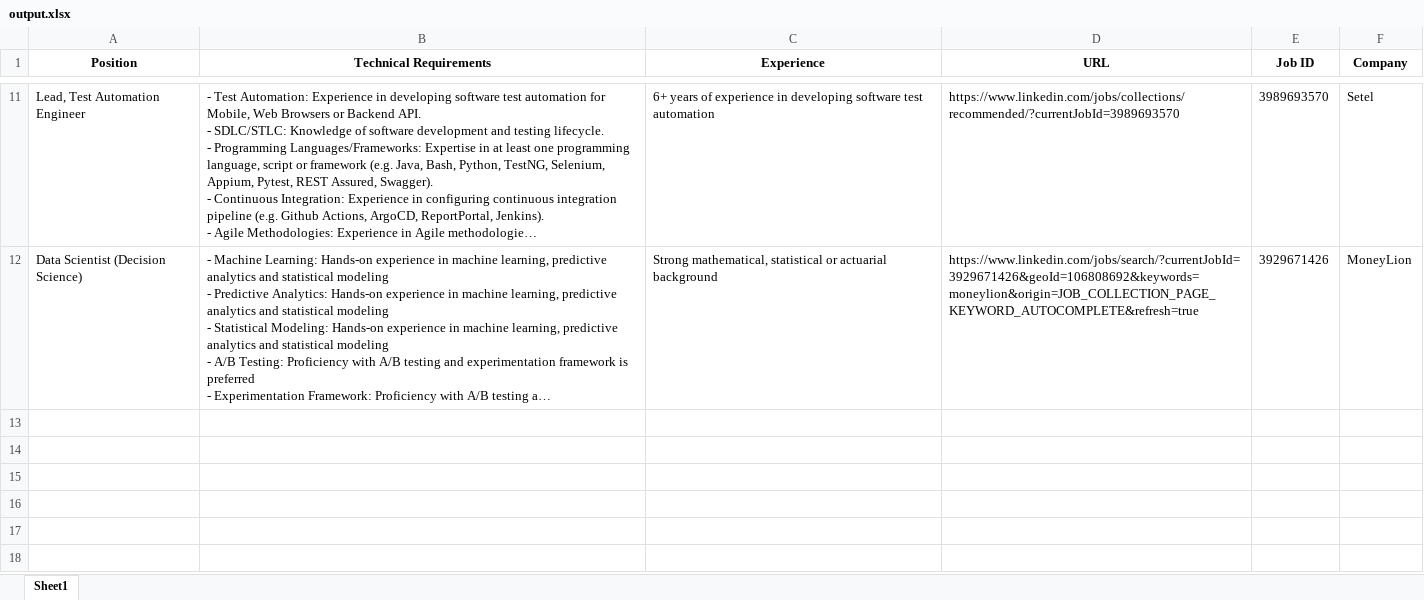
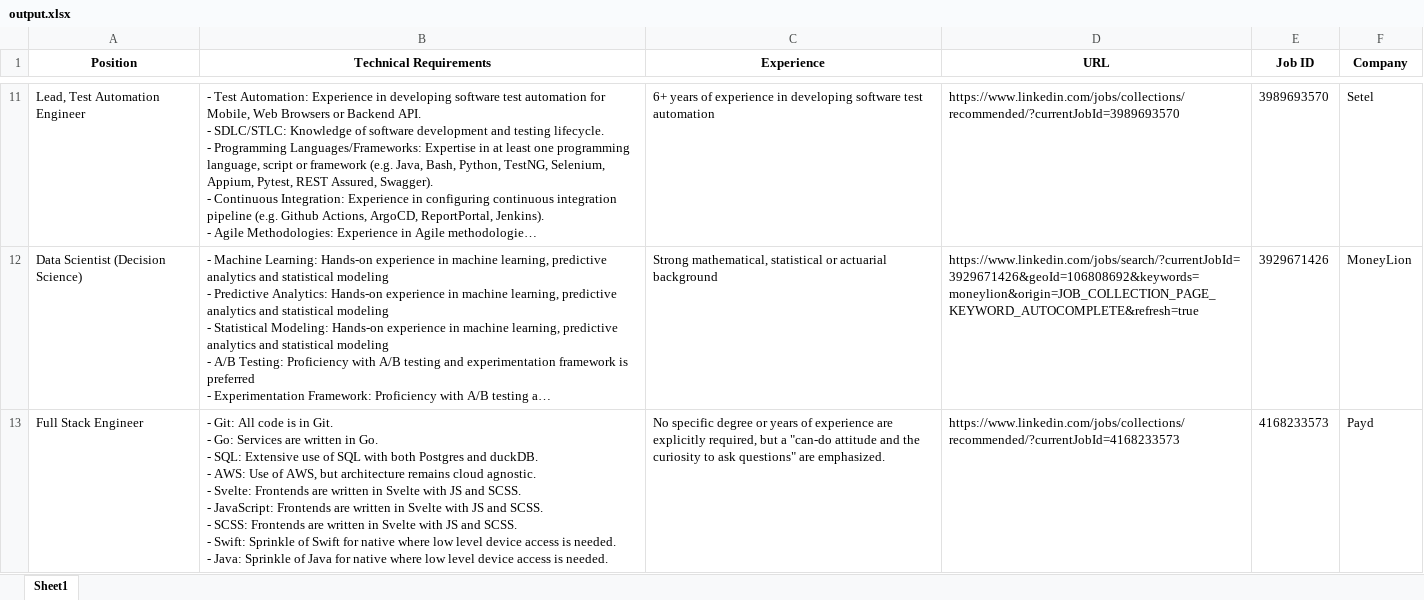
Before and after one commit to brandon-wee/job-scraper-streamlit, an Excel workbook: output.xlsx, sheet Sheet1, drawn as a sheet; only a part is shown, gaps mark what is left out; long unchanged cells end in …; values as stored, in another font and other column widths than the file's, no borders; ↵ is a line break in a cell; the diff names each change by its address in the sheet, - before the commit and + after, or states it on an @@ line.

```diff
--- a/output.xlsx (sheet Sheet1)
+++ b/output.xlsx (sheet Sheet1)
+row 13: Full Stack Engineer | - Git: All code is in Git. ↵ - Go: Services are written in Go. ↵ - SQL: Extensive use of SQL with both Postgres and duckDB. ↵ - AWS: Use of AWS, but architecture remains cloud agnostic. ↵ - Svelte: Frontends are written in Svelte with JS and SCSS. ↵ - JavaScript: Frontends are written in Svelte with JS and SCSS. ↵ - SCSS: Frontends are written in Svelte with JS and SCSS. ↵ - Swift: Sprinkle of Swift for native where low level device access is needed. ↵ - Java: Sprinkle of Java for native where low level device access is needed. | No specific degree or years of experience are explicitly required, but a "can-do attitude and the curiosity to ask questions" are emphasized. | https://www.linkedin.com/jobs/collections/recommended/?currentJobId=4168233573 | 4168233573 | Payd
```
Also changed, not shown: 1 other file.
